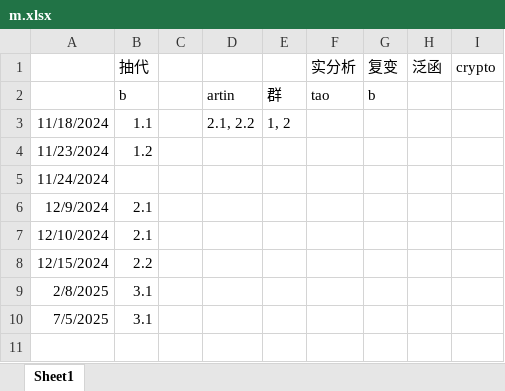
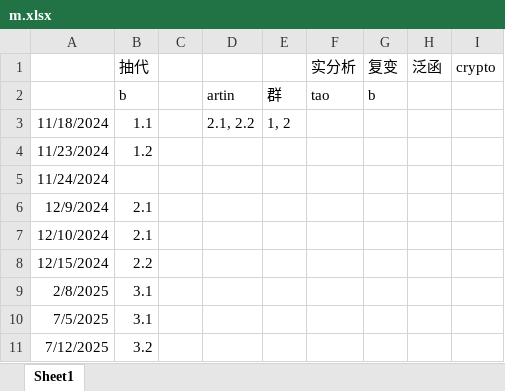
Before and after one commit to hehepig166/daily-list, an Excel workbook: m.xlsx, sheet Sheet1, drawn as a sheet; values as stored, in another font and other column widths than the file's, no borders; the diff names each change by its address in the sheet, - before the commit and + after, or states it on an @@ line.

```diff
--- a/m.xlsx (sheet Sheet1)
+++ b/m.xlsx (sheet Sheet1)
+row 11: 7/12/2025 | 3.2
```
Also changed, not shown: 动漫list.xlsx, 1 other file.
